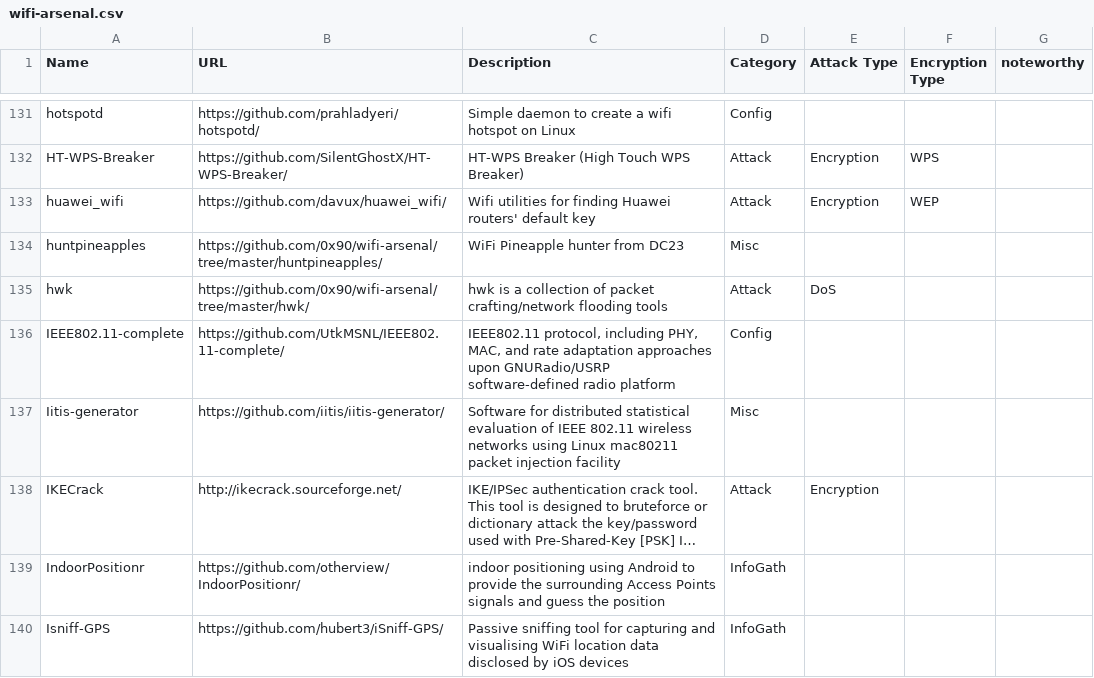
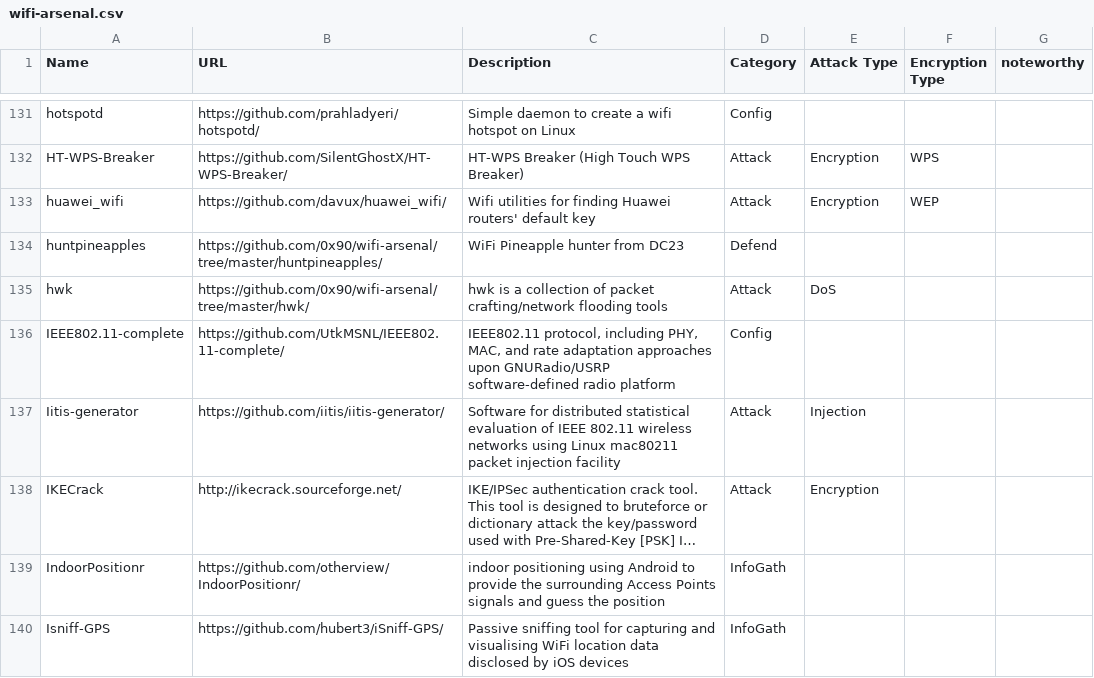
Before and after one commit to weldersnation3827/wifi-arsenal, a CSV file: wifi-arsenal.csv, drawn as a sheet; only a part is shown, gaps mark what is left out; long unchanged cells end in …; the diff covers the shown part only; the diff names each change by its address in the sheet, - before the commit and + after, or states it on an @@ line.

Commit message:
Cleaned up the Misc section a bit (the lesser the better), itroduced new categories (Libraries, Localization, Visualization)

```diff
--- a/wifi-arsenal.csv
+++ b/wifi-arsenal.csv
-D134 (Category): Misc
+D134 (Category): Defend
-D137 (Category): Misc
+D137 (Category): Attack
-E137 (Attack Type): (empty)
+E137 (Attack Type): Injection
```
Also changed, not shown: 3 added rows, 2 removed rows and 64 edited cells elsewhere in this file, 2 other files.
